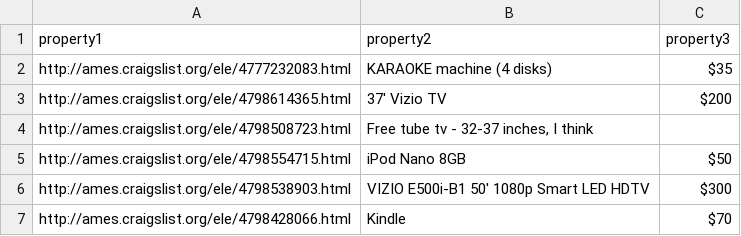
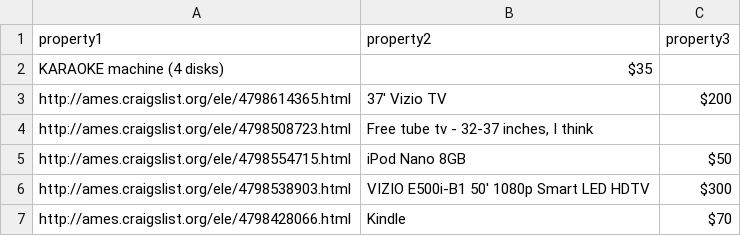
Before and after one commit to kavoelker/mis407project, a CSV file: clist.csv, drawn as a sheet; only a part is shown.

```diff
--- a/clist.csv
+++ b/clist.csv
@@ -1,3 +1,3 @@
 property1,property2,property3
-"http://ames.craigslist.org/ele/4777232083.html","KARAOKE machine (4 disks)","$35"
+"KARAOKE machine (4 disks)","$35"
 "http://ames.craigslist.org/ele/4798614365.html","37' Vizio TV","$200"
```
Also changed, not shown: 4 other files.
